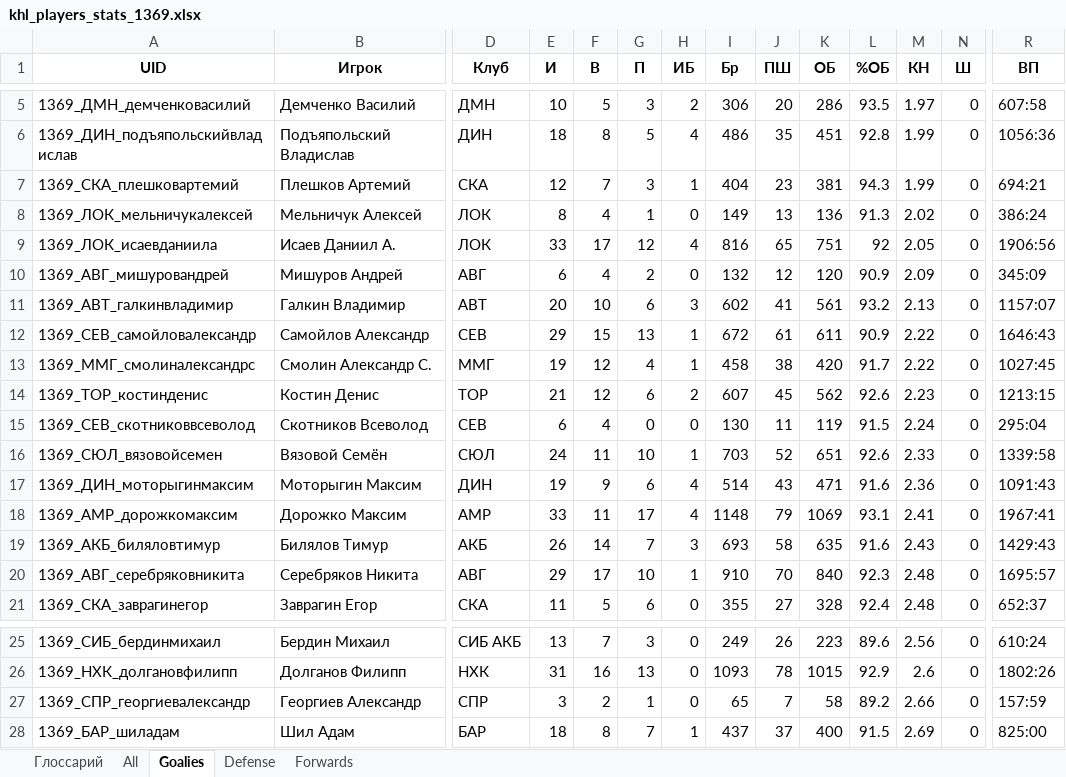
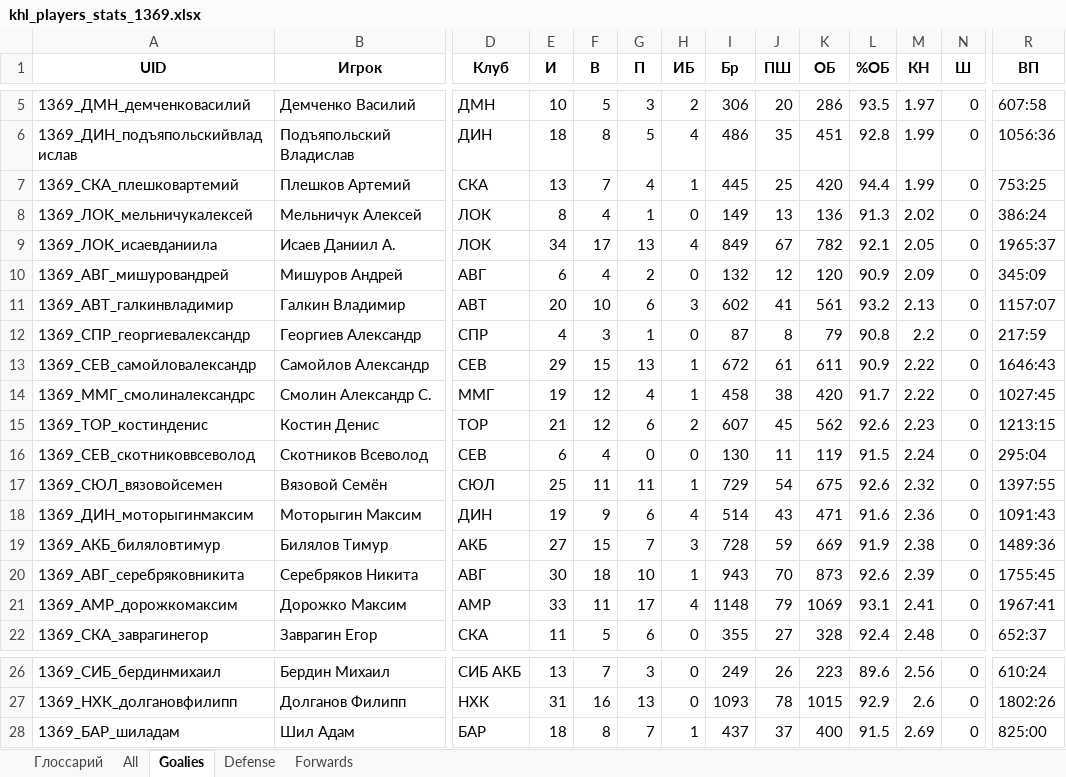
Before and after one commit to GG-Andrew/khl-cloud-results, an Excel workbook: khl/khl_players_stats_1369.xlsx, sheet Goalies, drawn as a sheet; only a part is shown, gaps mark what is left out; values as stored, in another font and other column widths than the file's, no borders; removed rows and columns are numbered as before the commit, all else as after; rows hold the shown columns only; the diff names each change by its address in the sheet, - before the commit and + after, or states it on an @@ line.

```diff
--- a/khl/khl_players_stats_1369.xlsx (sheet Goalies)
+++ b/khl/khl_players_stats_1369.xlsx (sheet Goalies)
-E7 (И): 12
+E7 (И): 13
-G7 (П): 3
+G7 (П): 4
-I7 (Бр): 404
+I7 (Бр): 445
-J7 (ПШ): 23
+J7 (ПШ): 25
-K7 (ОБ): 381
+K7 (ОБ): 420
-L7 (%ОБ): 94.3
+L7 (%ОБ): 94.4
-R7 (ВП): 694:21
+R7 (ВП): 753:25
-E9 (И): 33
+E9 (И): 34
-G9 (П): 12
+G9 (П): 13
-I9 (Бр): 816
+I9 (Бр): 849
-J9 (ПШ): 65
+J9 (ПШ): 67
-K9 (ОБ): 751
+K9 (ОБ): 782
-L9 (%ОБ): 92
+L9 (%ОБ): 92.1
-R9 (ВП): 1906:56
+R9 (ВП): 1965:37
+row 12: 1369_СПР_георгиевалександр | Георгиев Александр | СПР | 4 | 3 | 1 | 0 | 87 | 8 | 79 | 90.8 | 2.2 | 0 | 217:59
-E17 (И): 24
+E17 (И): 25
-G17 (П): 10
+G17 (П): 11
-I17 (Бр): 703
+I17 (Бр): 729
-J17 (ПШ): 52
+J17 (ПШ): 54
-K17 (ОБ): 651
+K17 (ОБ): 675
-M17 (КН): 2.33
+M17 (КН): 2.32
-R17 (ВП): 1339:58
+R17 (ВП): 1397:55
+row 19: 1369_АКБ_биляловтимур | Билялов Тимур | АКБ | 27 | 15 | 7 | 3 | 728 | 59 | 669 | 91.9 | 2.38 | 0 | 1489:36
+row 20: 1369_АВГ_серебряковникита | Серебряков Никита | АВГ | 30 | 18 | 10 | 1 | 943 | 70 | 873 | 92.6 | 2.39 | 0 | 1755:45
-row 19: 1369_АКБ_биляловтимур | Билялов Тимур | АКБ | 26 | 14 | 7 | 3 | 693 | 58 | 635 | 91.6 | 2.43 | 0 | 1429:43
-row 20: 1369_АВГ_серебряковникита | Серебряков Никита | АВГ | 29 | 17 | 10 | 1 | 910 | 70 | 840 | 92.3 | 2.48 | 0 | 1695:57
-row 27: 1369_СПР_георгиевалександр | Георгиев Александр | СПР | 3 | 2 | 1 | 0 | 65 | 7 | 58 | 89.2 | 2.66 | 0 | 157:59
```
Also changed, not shown: sheet All, sheet Forwards, sheet Defense, khl/Form-5_Games_actaul.xlsx, khl/Injuries_Master_Clubs.xlsx, 8 other files.
